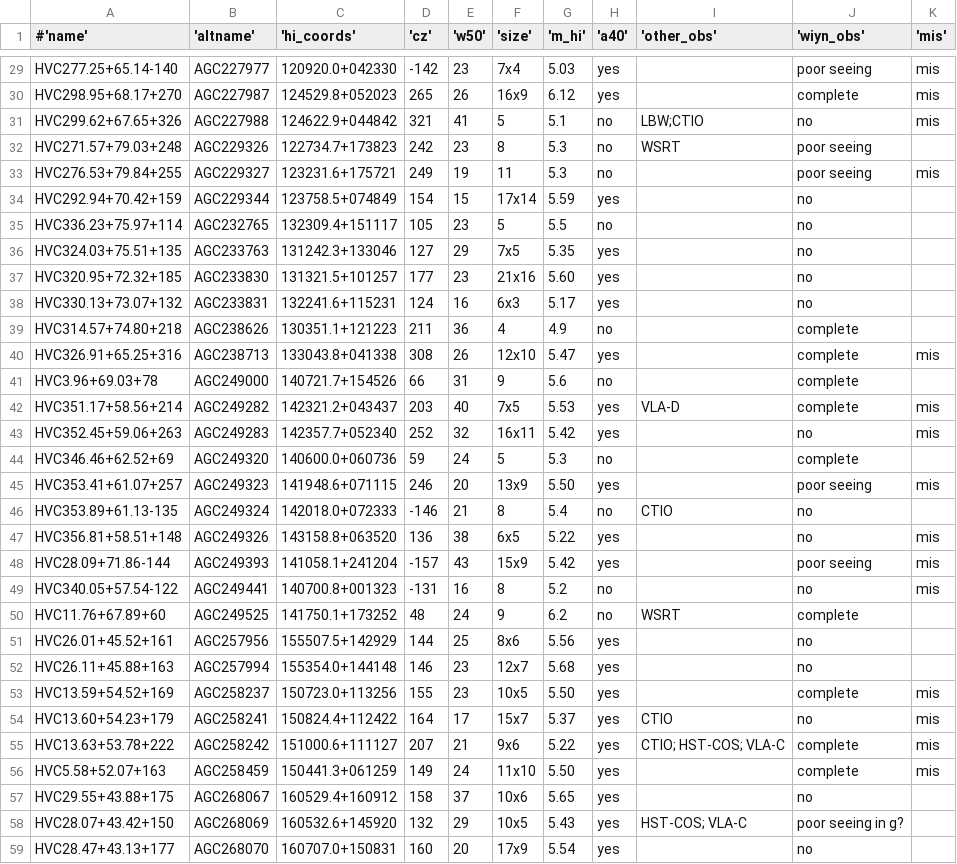
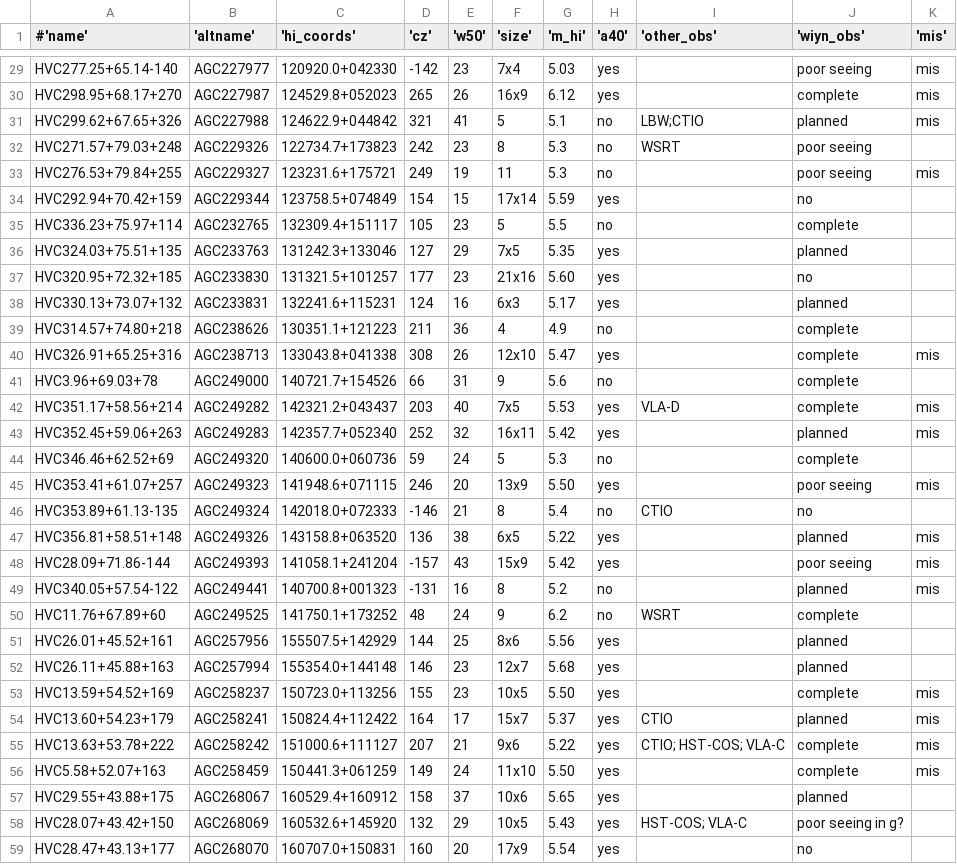
Before and after one commit to bjanesh/bjanesh.github.io, a CSV file: predblist.sort.csv, drawn as a sheet; only a part is shown, gaps mark what is left out; the diff covers the shown part only.

```diff
--- a/predblist.sort.csv
+++ b/predblist.sort.csv
@@ -30,3 +30,3 @@ HVC277.25+65.14-140,AGC227977,120920.0+042330,-142,23,7x4,5.03,yes,,poor seeing,
 HVC298.95+68.17+270,AGC227987,124529.8+052023,265,26,16x9,6.12,yes,,complete,mis
-HVC299.62+67.65+326,AGC227988,124622.9+044842,321,41,5,5.1,no,LBW;CTIO,no,mis
+HVC299.62+67.65+326,AGC227988,124622.9+044842,321,41,5,5.1,no,LBW;CTIO,planned,mis
 HVC271.57+79.03+248,AGC229326,122734.7+173823,242,23,8,5.3,no,WSRT,poor seeing,
@@ -34,6 +34,6 @@ HVC276.53+79.84+255,AGC229327,123231.6+175721,249,19,11,5.3,no,,poor seeing,mis
 HVC292.94+70.42+159,AGC229344,123758.5+074849,154,15,17x14,5.59,yes,,no,
-HVC336.23+75.97+114,AGC232765,132309.4+151117,105,23,5,5.5,no,,no,
-HVC324.03+75.51+135,AGC233763,131242.3+133046,127,29,7x5,5.35,yes,,no,
+HVC336.23+75.97+114,AGC232765,132309.4+151117,105,23,5,5.5,no,,complete,
+HVC324.03+75.51+135,AGC233763,131242.3+133046,127,29,7x5,5.35,yes,,planned,
 HVC320.95+72.32+185,AGC233830,131321.5+101257,177,23,21x16,5.60,yes,,no,
-HVC330.13+73.07+132,AGC233831,132241.6+115231,124,16,6x3,5.17,yes,,no,
+HVC330.13+73.07+132,AGC233831,132241.6+115231,124,16,6x3,5.17,yes,,planned,
 HVC314.57+74.80+218,AGC238626,130351.1+121223,211,36,4,4.9,no,,complete,
@@ -42,3 +42,3 @@ HVC3.96+69.03+78,AGC249000,140721.7+154526,66,31,9,5.6,no,,complete,
 HVC351.17+58.56+214,AGC249282,142321.2+043437,203,40,7x5,5.53,yes,VLA-D,complete,mis
-HVC352.45+59.06+263,AGC249283,142357.7+052340,252,32,16x11,5.42,yes,,no,mis
+HVC352.45+59.06+263,AGC249283,142357.7+052340,252,32,16x11,5.42,yes,,planned,mis
 HVC346.46+62.52+69,AGC249320,140600.0+060736,59,24,5,5.3,no,,complete,
@@ -46,13 +46,13 @@ HVC353.41+61.07+257,AGC249323,141948.6+071115,246,20,13x9,5.50,yes,,poor seeing,
 HVC353.89+61.13-135,AGC249324,142018.0+072333,-146,21,8,5.4,no,CTIO,no,
-HVC356.81+58.51+148,AGC249326,143158.8+063520,136,38,6x5,5.22,yes,,no,mis
+HVC356.81+58.51+148,AGC249326,143158.8+063520,136,38,6x5,5.22,yes,,planned,mis
 HVC28.09+71.86-144,AGC249393,141058.1+241204,-157,43,15x9,5.42,yes,,poor seeing,mis
-HVC340.05+57.54-122,AGC249441,140700.8+001323,-131,16,8,5.2,no,,no,mis
+HVC340.05+57.54-122,AGC249441,140700.8+001323,-131,16,8,5.2,no,,planned,mis
 HVC11.76+67.89+60,AGC249525,141750.1+173252,48,24,9,6.2,no,WSRT,complete,
-HVC26.01+45.52+161,AGC257956,155507.5+142929,144,25,8x6,5.56,yes,,no,
-HVC26.11+45.88+163,AGC257994,155354.0+144148,146,23,12x7,5.68,yes,,no,
+HVC26.01+45.52+161,AGC257956,155507.5+142929,144,25,8x6,5.56,yes,,planned,
+HVC26.11+45.88+163,AGC257994,155354.0+144148,146,23,12x7,5.68,yes,,planned,
 HVC13.59+54.52+169,AGC258237,150723.0+113256,155,23,10x5,5.50,yes,,complete,mis
-HVC13.60+54.23+179,AGC258241,150824.4+112422,164,17,15x7,5.37,yes,CTIO,no,mis
+HVC13.60+54.23+179,AGC258241,150824.4+112422,164,17,15x7,5.37,yes,CTIO,planned,mis
 HVC13.63+53.78+222,AGC258242,151000.6+111127,207,21,9x6,5.22,yes,CTIO; HST-COS; VLA-C,complete,mis
 HVC5.58+52.07+163,AGC258459,150441.3+061259,149,24,11x10,5.50,yes,,complete,mis
-HVC29.55+43.88+175,AGC268067,160529.4+160912,158,37,10x6,5.65,yes,,no,
+HVC29.55+43.88+175,AGC268067,160529.4+160912,158,37,10x6,5.65,yes,,planned,
 HVC28.07+43.42+150,AGC268069,160532.6+145920,132,29,10x5,5.43,yes,HST-COS; VLA-C,poor seeing in g?,
```
Also changed, not shown: 15 edited cells elsewhere in this file, props.csv, 3 other files.
